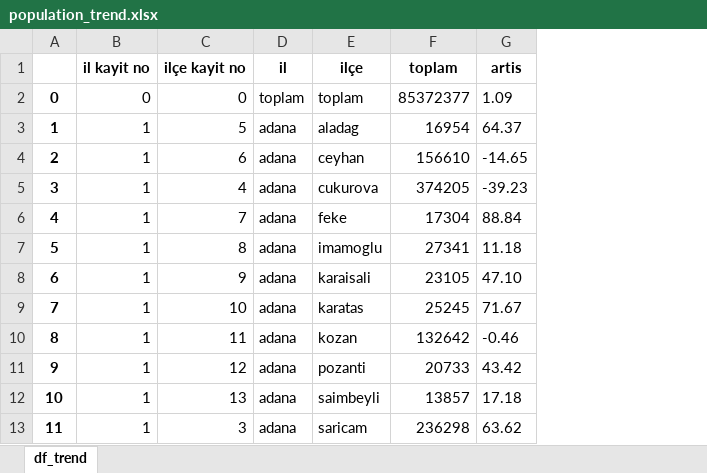
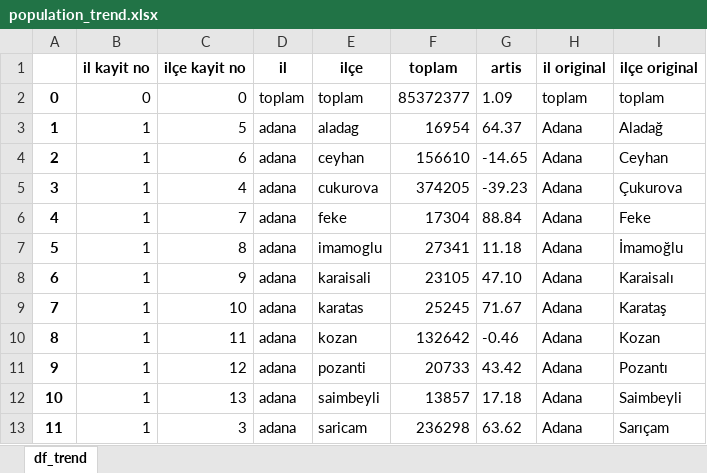
Before and after one commit to Zakerous76/analythings-viz-2-fastAPI-integration, an Excel workbook: plotly-py-viz-fastapi/datasets/population_trend.xlsx, sheet df_trend, drawn as a sheet; only a part is shown; values as stored, in another font and other column widths than the file's, no borders; the diff names each change by its address in the sheet, - before the commit and + after, or states it on an @@ line.

```diff
--- a/plotly-py-viz-fastapi/datasets/population_trend.xlsx (sheet df_trend)
+++ b/plotly-py-viz-fastapi/datasets/population_trend.xlsx (sheet df_trend)
+column H (il original), rows 2-13: toplam | Adana | Adana | Adana | Adana | Adana | Adana | Adana | Adana | Adana | Adana | Adana
+column I (ilçe original), rows 2-13: toplam | Aladağ | Ceyhan | Çukurova | Feke | İmamoğlu | Karaisalı | Karataş | Kozan | Pozantı | Saimbeyli | Sarıçam
```
Also changed, not shown: plotly-py-viz-fastapi/datasets/population_based_on_origin_city.xlsx, plotly-py-viz-fastapi/datasets/population_marital_data.xlsx, 6 other files.
